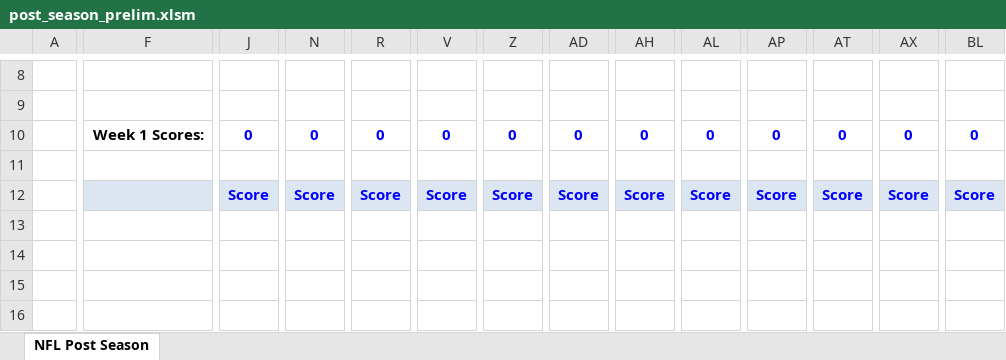
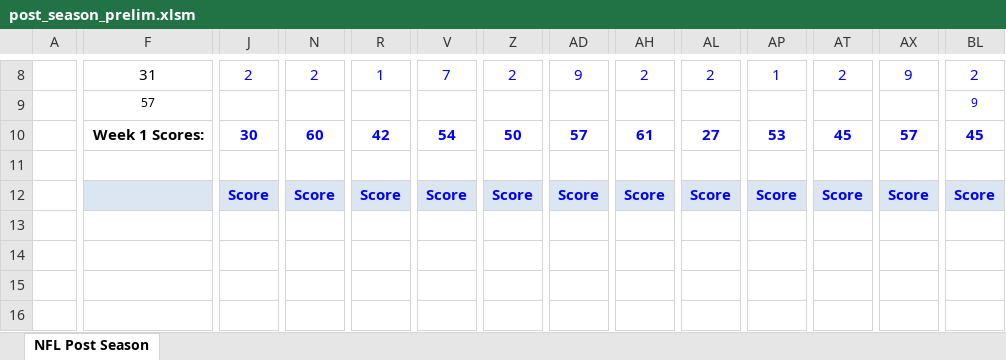
Before and after one commit to jlwebpages/fp, an Excel workbook: post_season_prelim.xlsm, sheet NFL Post Season, drawn as a sheet; only a part is shown, gaps mark what is left out; values as stored, in another font and other column widths than the file's, no borders; conditional formats not drawn; removed rows and columns are numbered as before the commit, all else as after; rows hold the shown columns only; the diff covers the shown part only; the diff names each change by its address in the sheet, - before the commit and + after, or states it on an @@ line.

Commit message:
2017 Post Season Week 2 Preliminary update.

```diff
--- a/post_season_prelim.xlsm (sheet NFL Post Season)
+++ b/post_season_prelim.xlsm (sheet NFL Post Season)
-F8: (empty)
+F8: 31
-J8: (empty)
+J8: 2
-N8: (empty)
+N8: 2
-R8: (empty)
+R8: 1
-V8: (empty)
+V8: 7
-Z8: (empty)
+Z8: 2
-AD8: (empty)
+AD8: 9
-AH8: (empty)
+AH8: 2
-AL8: (empty)
+AL8: 2
-AP8: (empty)
+AP8: 1
-AT8: (empty)
+AT8: 2
-AX8: (empty)
+AX8: 9
-BL8: (empty)
+BL8: 2
-F9: (empty)
+F9: 57
-BL9: (empty)
+BL9: 9
-row 10:  | Week 1 Scores: | 0 | 0 | 0 | 0 | 0 | 0 | 0 | 0 | 0 | 0 | 0 | 0
+row 10:  | Week 1 Scores: | 30 | 60 | 42 | 54 | 50 | 57 | 61 | 27 | 53 | 45 | 57 | 45
-row 13: (empty)
-row 14: (empty)
-row 15: (empty)
-row 16: (empty)
+row 13: (empty)
+row 14: (empty)
+row 15: (empty)
+row 16: (empty)
```
Also changed, not shown: 15 added rows, 15 removed rows, 115 edited cells and cell formats elsewhere in this sheet, formulas that keep their value, hidden cells, 3 other files.
